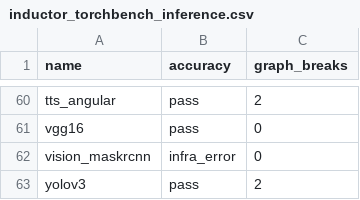
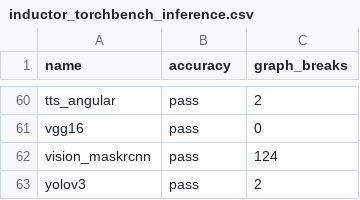
Before and after one commit to dhenderson2/pytorch, a CSV file: benchmarks/dynamo/ci_expected_accuracy/inductor_torchbench_inference.csv, drawn as a sheet; only a part is shown, gaps mark what is left out.

```diff
--- a/benchmarks/dynamo/ci_expected_accuracy/inductor_torchbench_inference.csv
+++ b/benchmarks/dynamo/ci_expected_accuracy/inductor_torchbench_inference.csv
@@ -61,3 +61,3 @@ tts_angular,pass,2
 vgg16,pass,0
-vision_maskrcnn,infra_error,0
+vision_maskrcnn,pass,124
 yolov3,pass,2
```
Also changed, not shown: 2 other files.
